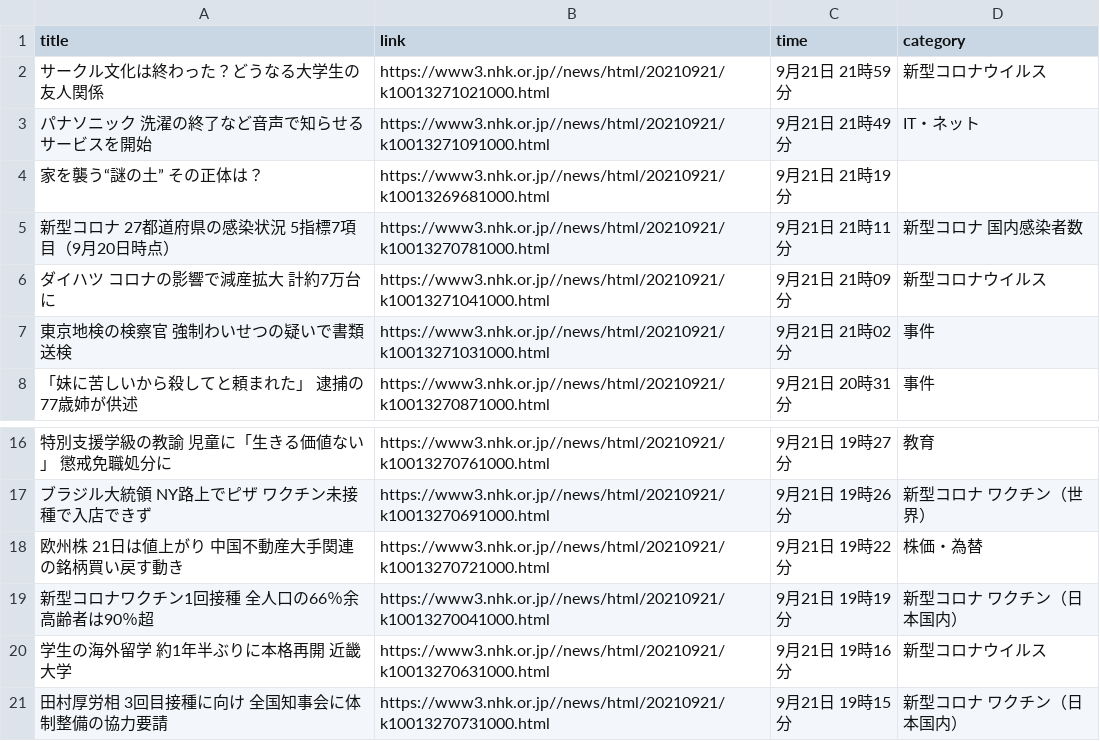
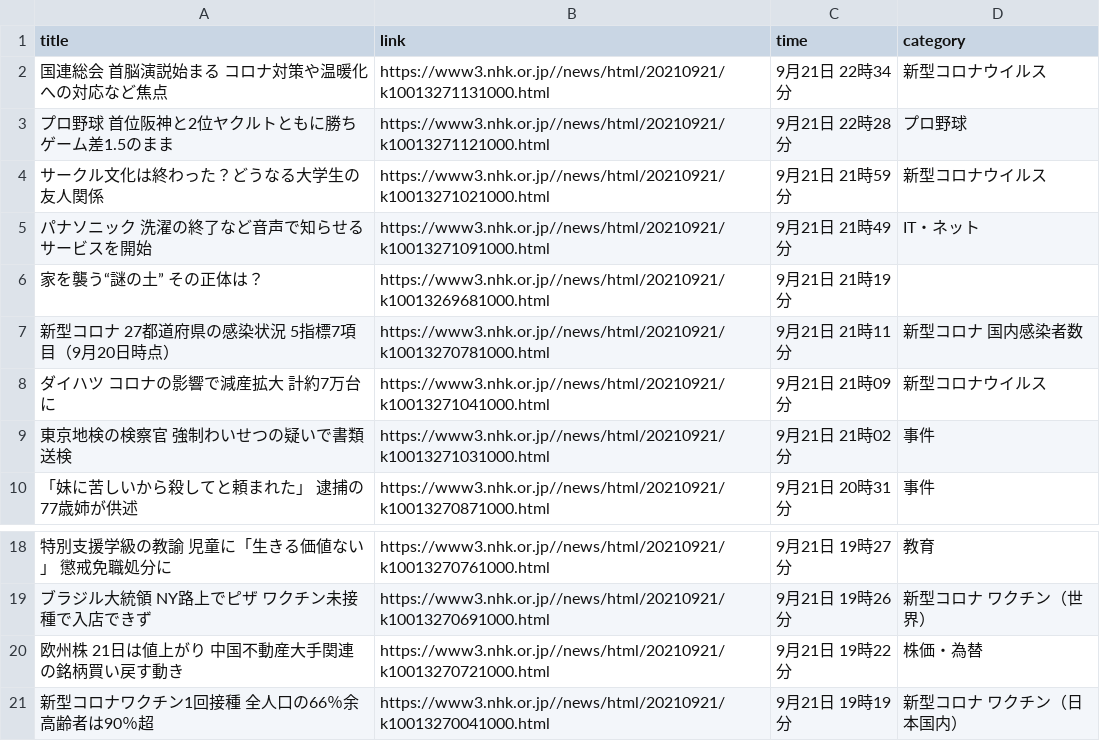
Before and after one commit to Hiromisa/autoscrape_NHK, a CSV file: nhk-latest20news.csv, drawn as a sheet; only a part is shown, gaps mark what is left out; removed rows and columns are numbered as before the commit, all else as after; the diff names each change by its address in the sheet, - before the commit and + after, or states it on an @@ line.

```diff
--- a/nhk-latest20news.csv
+++ b/nhk-latest20news.csv
+row 2: 国連総会 首脳演説始まる コロナ対策や温暖化への対応など焦点 | https://www3.nhk.or.jp//news/html/20210921/k10013271131000.html | 9月21日 22時34分 | 新型コロナウイルス
+row 3: プロ野球 首位阪神と2位ヤクルトともに勝ち ゲーム差1.5のまま | https://www3.nhk.or.jp//news/html/20210921/k10013271121000.html | 9月21日 22時28分 | プロ野球
-row 20: 学生の海外留学 約1年半ぶりに本格再開 近畿大学 | https://www3.nhk.or.jp//news/html/20210921/k10013270631000.html | 9月21日 19時16分 | 新型コロナウイルス
-row 21: 田村厚労相 3回目接種に向け 全国知事会に体制整備の協力要請 | https://www3.nhk.or.jp//news/html/20210921/k10013270731000.html | 9月21日 19時15分 | 新型コロナ ワクチン（日本国内）
```
